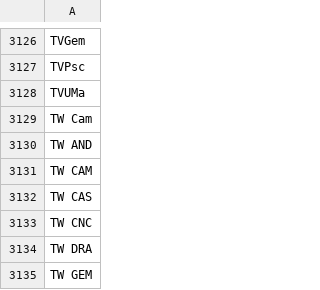
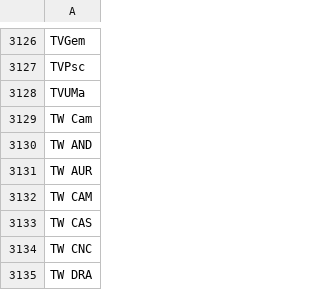
Before and after one commit to cjohnevans/Astro, a CSV file: baa_vss_stars.csv, drawn as a sheet; only a part is shown, gaps mark what is left out; the shorter side is filled out with more unchanged rows; the diff names each change by its address in the sheet, - before the commit and + after, or states it on an @@ line.

```diff
--- a/baa_vss_stars.csv
+++ b/baa_vss_stars.csv
+row 3131: TW AUR
```
Also changed, not shown: baa_vss_sequences.csv, default_sequences.csv, 1 other file.
